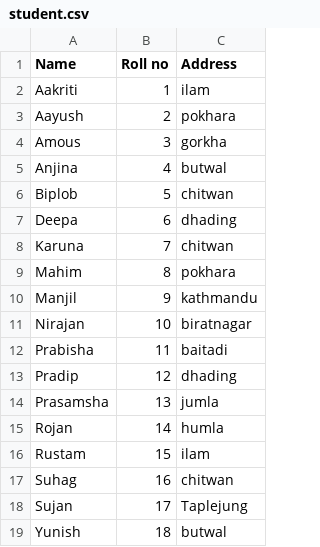
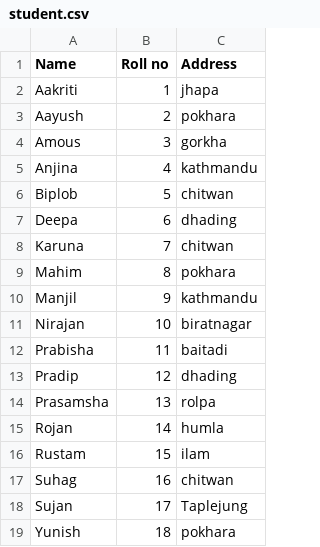
Before and after one commit to yosujan25-create/chapter-5, a CSV file: student.csv, drawn as a sheet.

Commit message:
Update student.csv

```diff
--- a/student.csv
+++ b/student.csv
@@ -1,6 +1,6 @@
 Name,Roll no,Address
-Aakriti,1,ilam
+Aakriti,1,jhapa
 Aayush,2,pokhara
 Amous,3,gorkha
-Anjina,4,butwal
+Anjina,4,kathmandu
 Biplob,5,chitwan
@@ -13,3 +13,3 @@ Prabisha,11,baitadi
 Pradip,12,dhading
-Prasamsha,13,jumla
+Prasamsha,13,rolpa
 Rojan,14,humla
@@ -18,2 +18,2 @@ Suhag,16,chitwan
 Sujan,17,Taplejung
-Yunish,18,butwal
+Yunish,18,pokhara
```
